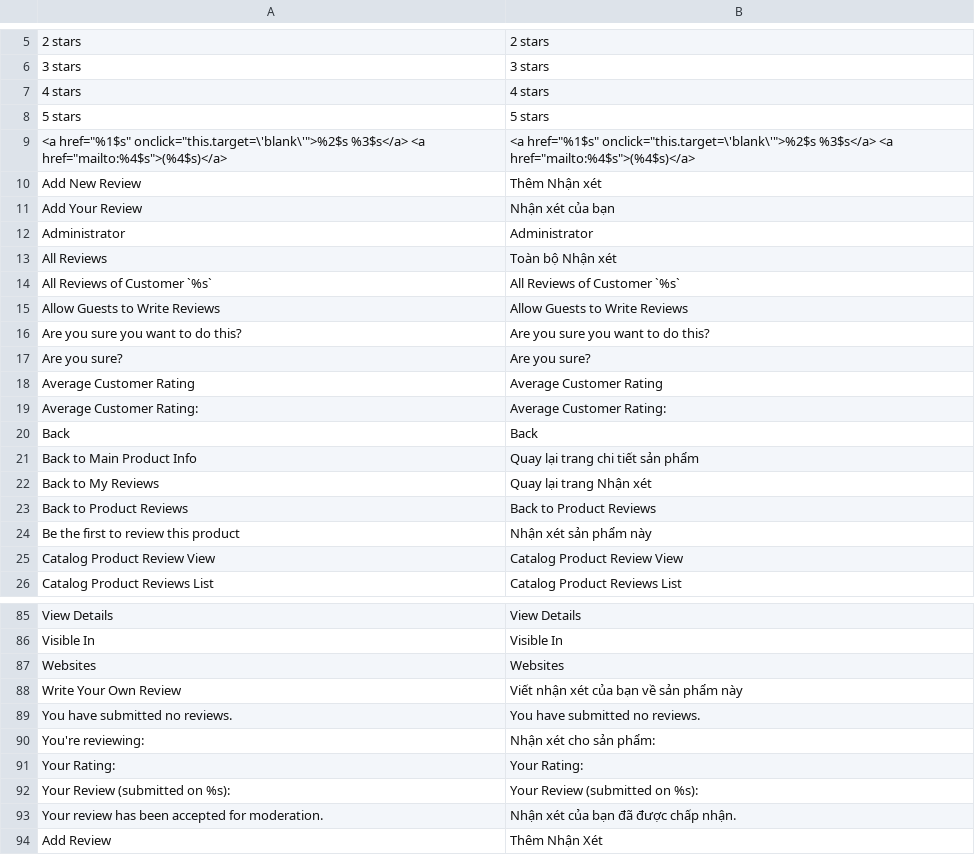
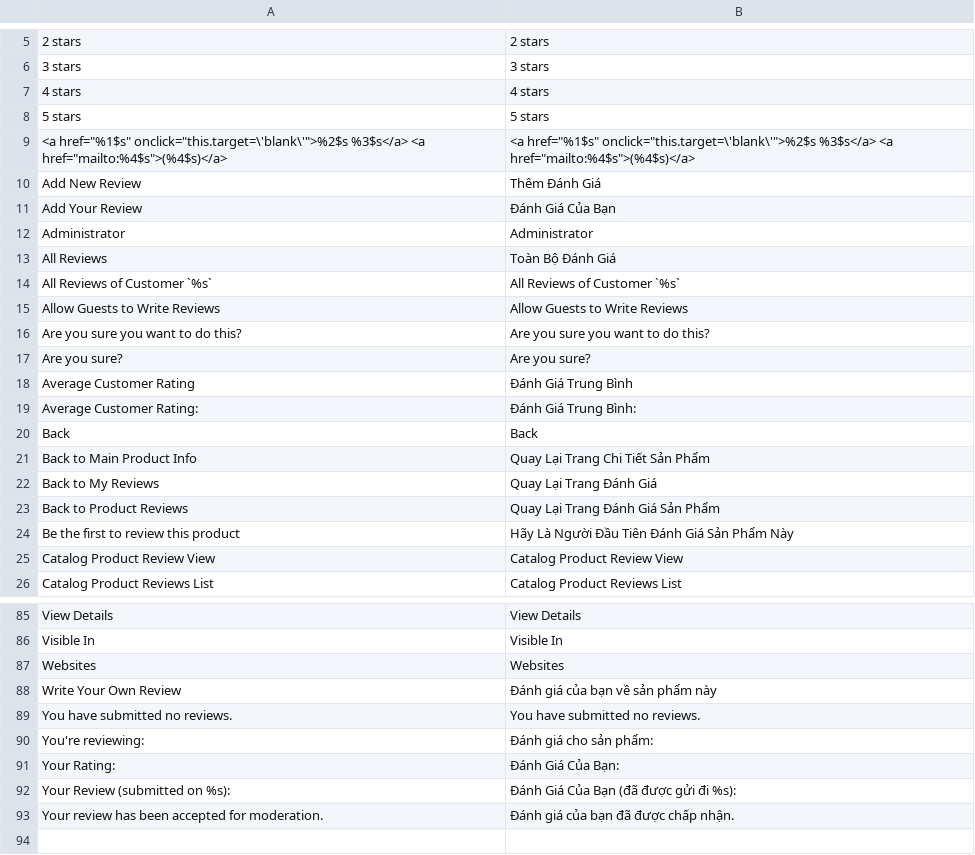
Before and after one commit to ducthang310/pu_macy, a CSV file: app/locale/vi_VN/Mage_Review.csv, drawn as a sheet; only a part is shown, gaps mark what is left out; the diff covers the shown part only.

```diff
--- a/app/locale/vi_VN/Mage_Review.csv
+++ b/app/locale/vi_VN/Mage_Review.csv
@@ -9,6 +9,6 @@
 "<a href=""%1$s"" onclick=""this.target=\'blank\'"">%2$s %3$s</a> <a href=""mailto:%4$s"">(%4$s)</a>","<a href=""%1$s"" onclick=""this.target=\'blank\'"">%2$s %3$s</a> <a href=""mailto:%4$s"">(%4$s)</a>"
-"Add New Review","Thêm Nhận xét"
-"Add Your Review","Nhận xét của bạn"
+"Add New Review","Thêm Đánh Giá"
+"Add Your Review","Đánh Giá Của Bạn"
 "Administrator","Administrator"
-"All Reviews","Toàn bộ Nhận xét"
+"All Reviews","Toàn Bộ Đánh Giá"
 "All Reviews of Customer `%s`","All Reviews of Customer `%s`"
@@ -17,9 +17,9 @@
 "Are you sure?","Are you sure?"
-"Average Customer Rating","Average Customer Rating"
-"Average Customer Rating:","Average Customer Rating:"
+"Average Customer Rating","Đánh Giá Trung Bình"
+"Average Customer Rating:","Đánh Giá Trung Bình:"
 "Back","Back"
-"Back to Main Product Info","Quay lại trang chi tiết sản phẩm"
-"Back to My Reviews","Quay lại trang Nhận xét"
-"Back to Product Reviews","Back to Product Reviews"
-"Be the first to review this product","Nhận xét sản phẩm này"
+"Back to Main Product Info","Quay Lại Trang Chi Tiết Sản Phẩm"
+"Back to My Reviews","Quay Lại Trang Đánh Giá"
+"Back to Product Reviews","Quay Lại Trang Đánh Giá Sản Phẩm"
+"Be the first to review this product","Hãy Là Người Đầu Tiên Đánh Giá Sản Phẩm Này"
 "Catalog Product Review View","Catalog Product Review View"
@@ -87,8 +87,7 @@
 "Websites","Websites"
-"Write Your Own Review","Viết nhận xét của bạn về sản phẩm này"
+"Write Your Own Review","Đánh giá của bạn về sản phẩm này"
 "You have submitted no reviews.","You have submitted no reviews."
-"You're reviewing:","Nhận xét cho sản phẩm:"
-"Your Rating:","Your Rating:"
-"Your Review (submitted on %s):","Your Review (submitted on %s):"
-"Your review has been accepted for moderation.","Nhận xét của bạn đã được chấp nhận."
-"Add Review", "Thêm Nhận Xét"
+"You're reviewing:","Đánh giá cho sản phẩm:"
+"Your Rating:","Đánh Giá Của Bạn:"
+"Your Review (submitted on %s):","Đánh Giá Của Bạn (đã được gửi đi %s):"
+"Your review has been accepted for moderation.","Đánh giá của bạn đã được chấp nhận."
```
Also changed, not shown: 13 edited cells elsewhere in this file, app/locale/vi_VN/Mage_Catalog.csv, app/locale/vi_VN/Mage_Core.csv, 3 other files.
